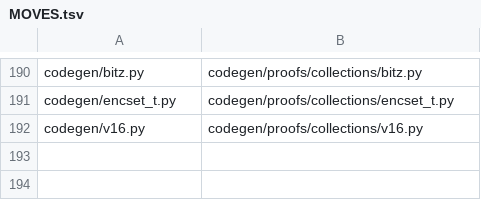
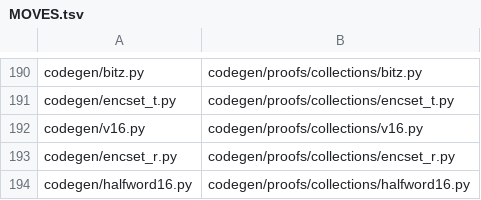
Before and after one commit to Giulio2002/bend-ssz, a TSV file: codegen/MOVES.tsv, drawn as a sheet; only a part is shown, gaps mark what is left out.

```diff
--- a/codegen/MOVES.tsv
+++ b/codegen/MOVES.tsv
@@ -192 +192,3 @@ codegen/encset_t.py	codegen/proofs/collections/encset_t.py
 codegen/v16.py	codegen/proofs/collections/v16.py
+codegen/encset_r.py	codegen/proofs/collections/encset_r.py
+codegen/halfword16.py	codegen/proofs/collections/halfword16.py
```
Also changed, not shown: 9 other files.
